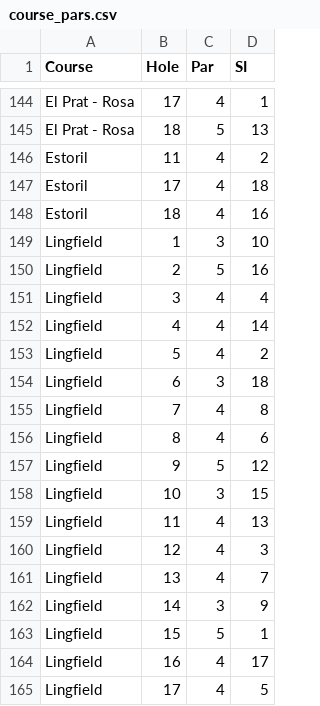
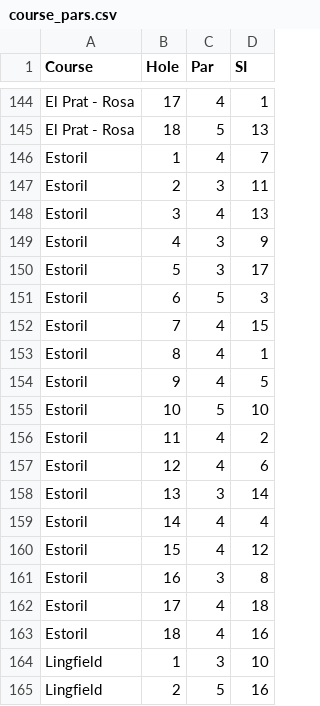
Before and after one commit to jonbaker99/teg_v2, a CSV file: data/course_pars.csv, drawn as a sheet; only a part is shown, gaps mark what is left out; the shorter side is filled out with more unchanged rows; the diff covers the shown part only.

```diff
--- a/data/course_pars.csv
+++ b/data/course_pars.csv
@@ -145,3 +145,18 @@ El Prat - Rosa,17,4,1
 El Prat - Rosa,18,5,13
+Estoril,1,4,7
+Estoril,2,3,11
+Estoril,3,4,13
+Estoril,4,3,9
+Estoril,5,3,17
+Estoril,6,5,3
+Estoril,7,4,15
+Estoril,8,4,1
+Estoril,9,4,5
+Estoril,10,5,10
 Estoril,11,4,2
+Estoril,12,4,6
+Estoril,13,3,14
+Estoril,14,4,4
+Estoril,15,4,12
+Estoril,16,3,8
 Estoril,17,4,18
```
Also changed, not shown: 18 added rows elsewhere in this file, 17 other files.
